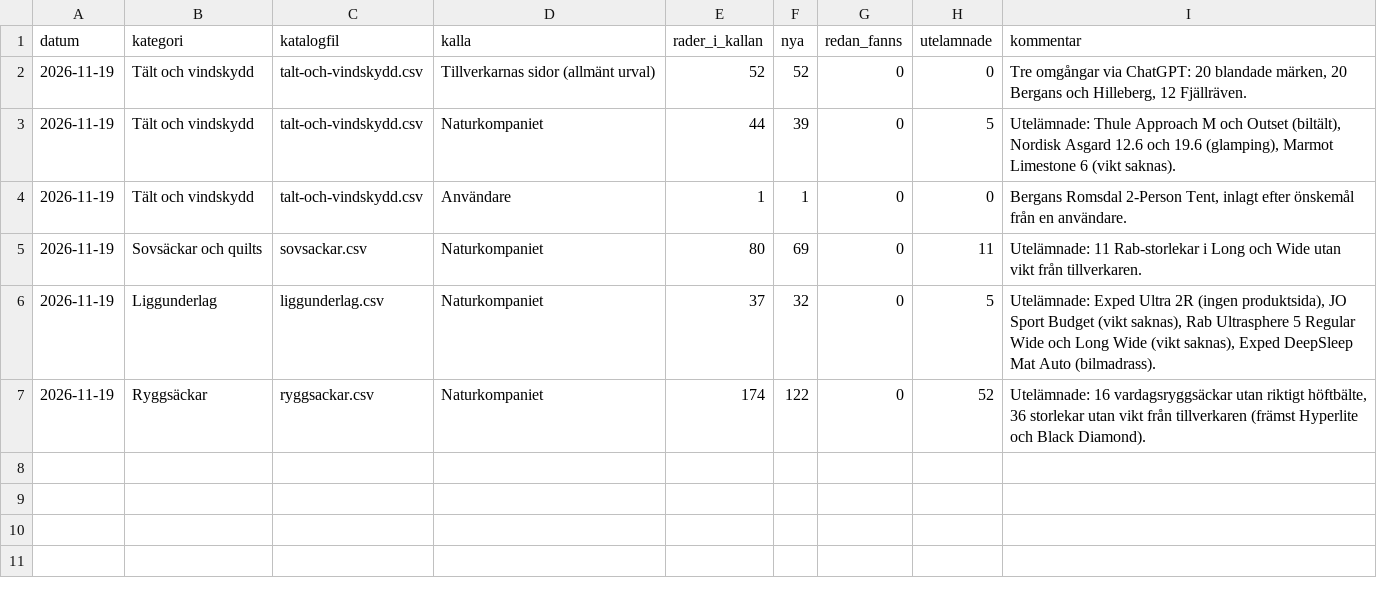
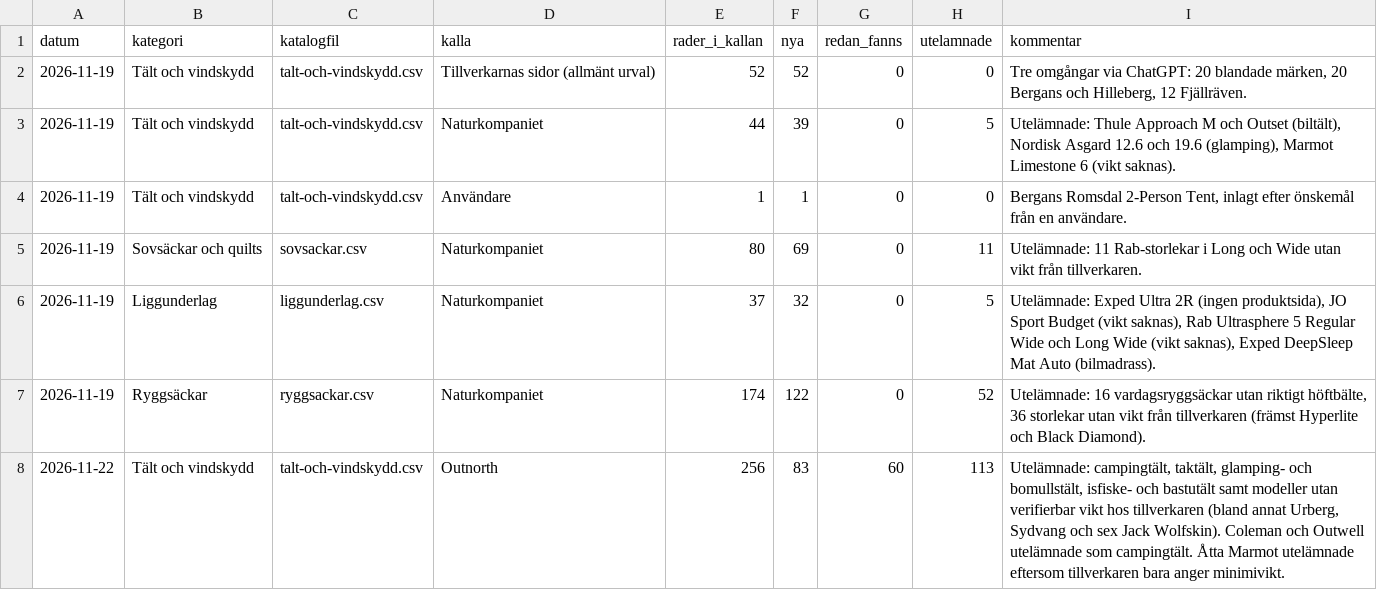
Before and after one commit to Minvandring-se/minvandring, a CSV file: docs/katalog/genomgangar.csv, drawn as a sheet; the diff names each change by its address in the sheet, - before the commit and + after, or states it on an @@ line.

```diff
--- a/docs/katalog/genomgangar.csv
+++ b/docs/katalog/genomgangar.csv
+row 8: 2026-11-22 | Tält och vindskydd | talt-och-vindskydd.csv | Outnorth | 256 | 83 | 60 | 113 | Utelämnade: campingtält, taktält, glamping- och bomullstält, isfiske- och bastutält samt modeller utan verifierbar vikt hos tillverkaren (bland annat Urberg, Sydvang och sex Jack Wolfskin). Coleman och Outwell utelämnade som campingtält. Åtta Marmot utelämnade eftersom tillverkaren bara anger minimivikt.
```
Also changed, not shown: 4 other files.
